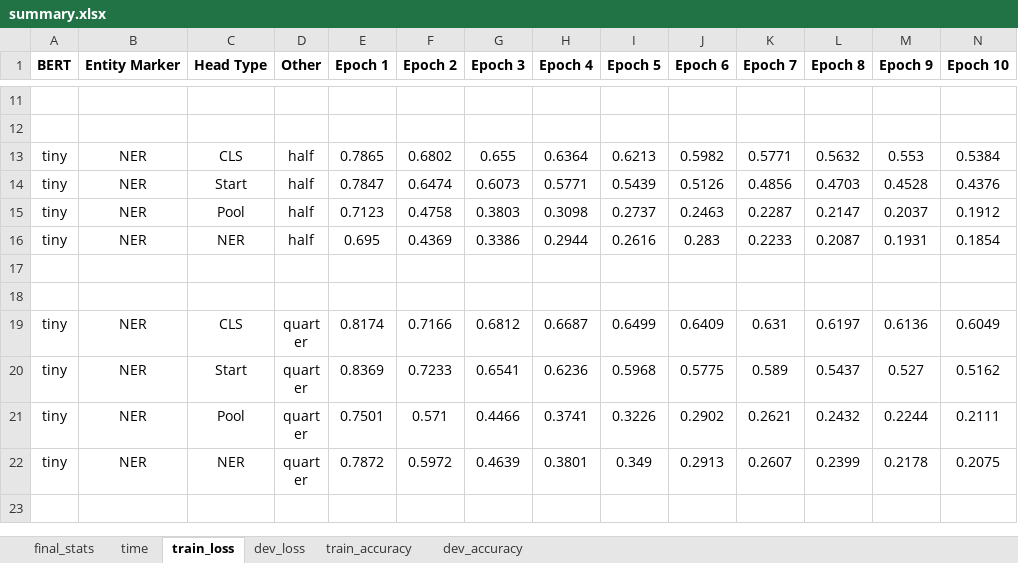
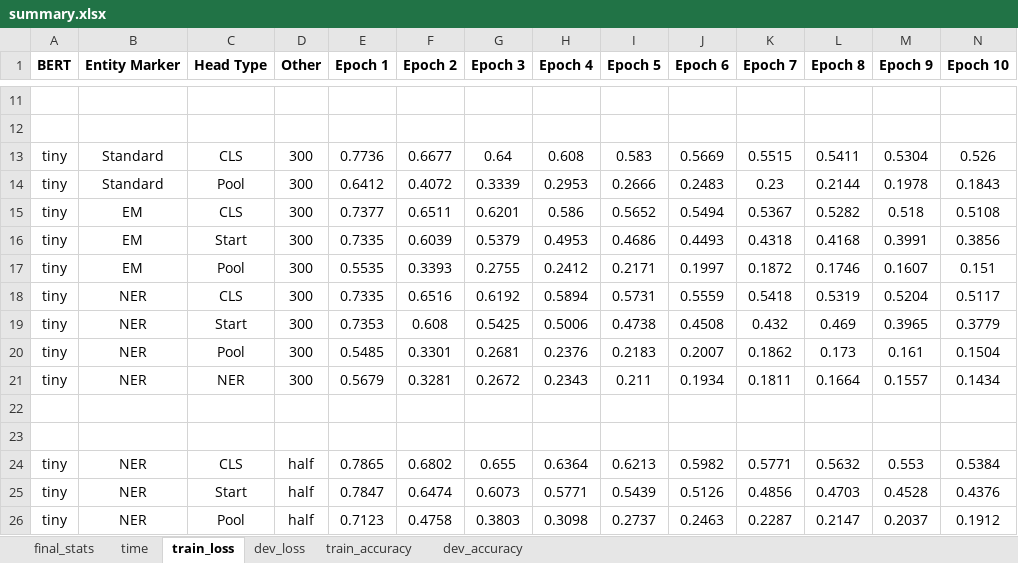
Before and after one commit to LimaEchoAlpha/nlp_chemical_patent_project, an Excel workbook: results/summary.xlsx, sheet train_loss, drawn as a sheet; only a part is shown, gaps mark what is left out; the shorter side is filled out with more unchanged rows; values as stored, in another font and other column widths than the file's, no borders; the diff names each change by its address in the sheet, - before the commit and + after, or states it on an @@ line.

```diff
--- a/results/summary.xlsx (sheet train_loss)
+++ b/results/summary.xlsx (sheet train_loss)
+row 13: tiny | Standard | CLS | 300 | 0.7736 | 0.6677 | 0.64 | 0.608 | 0.583 | 0.5669 | 0.5515 | 0.5411 | 0.5304 | 0.526
+row 14: tiny | Standard | Pool | 300 | 0.6412 | 0.4072 | 0.3339 | 0.2953 | 0.2666 | 0.2483 | 0.23 | 0.2144 | 0.1978 | 0.1843
+row 15: tiny | EM | CLS | 300 | 0.7377 | 0.6511 | 0.6201 | 0.586 | 0.5652 | 0.5494 | 0.5367 | 0.5282 | 0.518 | 0.5108
+row 16: tiny | EM | Start | 300 | 0.7335 | 0.6039 | 0.5379 | 0.4953 | 0.4686 | 0.4493 | 0.4318 | 0.4168 | 0.3991 | 0.3856
+row 17: tiny | EM | Pool | 300 | 0.5535 | 0.3393 | 0.2755 | 0.2412 | 0.2171 | 0.1997 | 0.1872 | 0.1746 | 0.1607 | 0.151
+row 18: tiny | NER | CLS | 300 | 0.7335 | 0.6516 | 0.6192 | 0.5894 | 0.5731 | 0.5559 | 0.5418 | 0.5319 | 0.5204 | 0.5117
+row 19: tiny | NER | Start | 300 | 0.7353 | 0.608 | 0.5425 | 0.5006 | 0.4738 | 0.4508 | 0.432 | 0.469 | 0.3965 | 0.3779
+row 20: tiny | NER | Pool | 300 | 0.5485 | 0.3301 | 0.2681 | 0.2376 | 0.2183 | 0.2007 | 0.1862 | 0.173 | 0.161 | 0.1504
+row 21: tiny | NER | NER | 300 | 0.5679 | 0.3281 | 0.2672 | 0.2343 | 0.211 | 0.1934 | 0.1811 | 0.1664 | 0.1557 | 0.1434
+row 22: (empty)
+row 23: (empty)
```
Also changed, not shown: sheet final_stats, sheet time, sheet dev_loss, sheet train_accuracy, sheet dev_accuracy, 1 other file.
